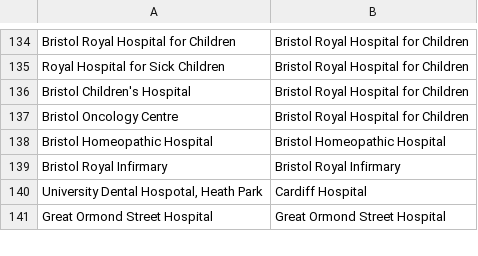
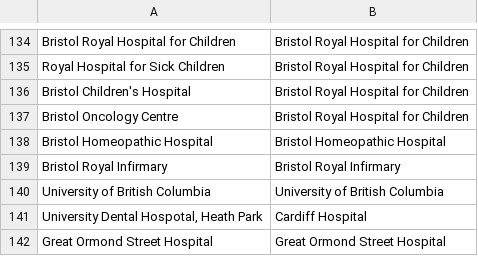
Before and after one commit to OllyButters/puma, a CSV file: config/institute_cleaning.csv, drawn as a sheet; only a part is shown, gaps mark what is left out; the diff names each change by its address in the sheet, - before the commit and + after, or states it on an @@ line.

Commit message:
University of British Columbia

```diff
--- a/config/institute_cleaning.csv
+++ b/config/institute_cleaning.csv
+row 140: University of British Columbia | University of British Columbia
```
